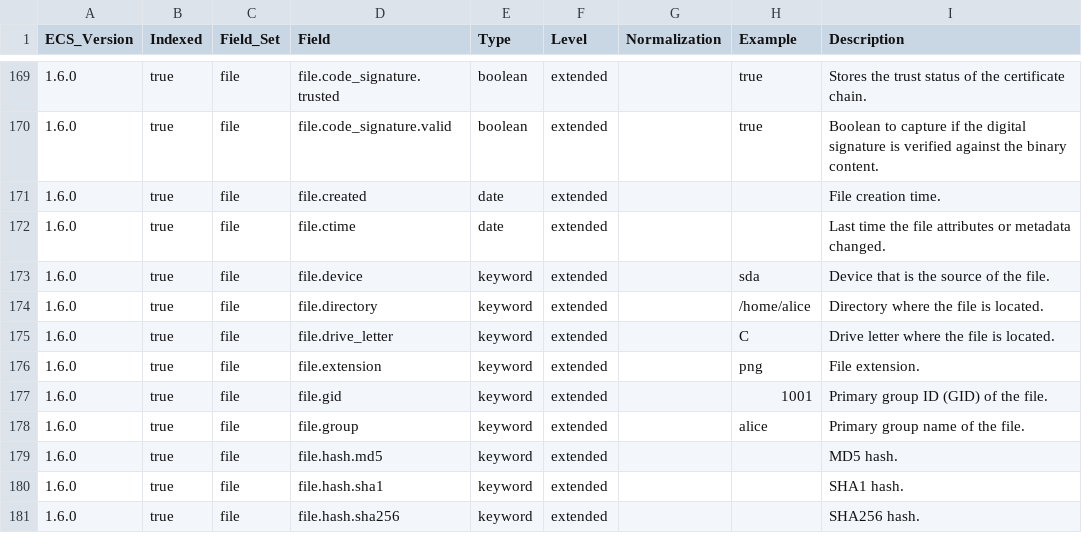
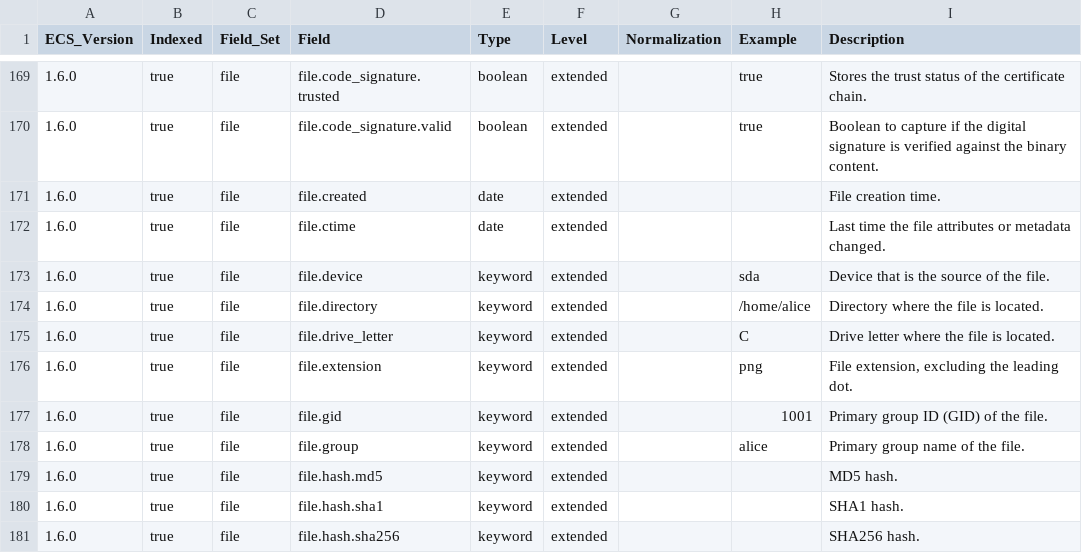
Before and after one commit to elastic/ecs, a CSV file: generated/csv/fields.csv, drawn as a sheet; only a part is shown, gaps mark what is left out.

Commit message:
[1.6] Clarify that file extension should exclude the dot. (#1016)

```diff
--- a/generated/csv/fields.csv
+++ b/generated/csv/fields.csv
@@ -175,3 +175,3 @@ ECS_Version,Indexed,Field_Set,Field,Type,Level,Normalization,Example,Description
 1.6.0,true,file,file.drive_letter,keyword,extended,,C,Drive letter where the file is located.
-1.6.0,true,file,file.extension,keyword,extended,,png,File extension.
+1.6.0,true,file,file.extension,keyword,extended,,png,"File extension, excluding the leading dot."
 1.6.0,true,file,file.gid,keyword,extended,,1001,Primary group ID (GID) of the file.
```
Also changed, not shown: 7 other files.
